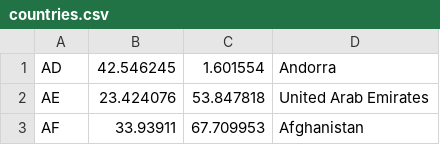
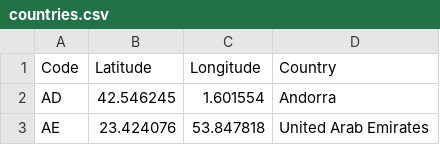
Before and after one commit to 007myala/wardragon, a CSV file: knowitall/countries.csv, drawn as a sheet; only a part is shown; the shorter side is filled out with more unchanged rows.

Commit message:
Made the country dots clickable

```diff
--- a/knowitall/countries.csv
+++ b/knowitall/countries.csv
@@ -1 +1,2 @@
+Code,Latitude,Longitude,Country
 AD,42.546245,1.601554,Andorra
```
Also changed, not shown: 2 other files.
